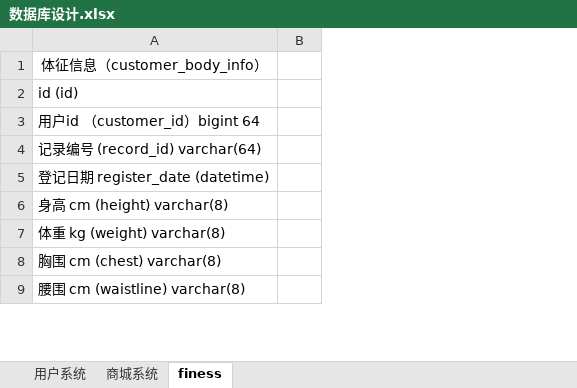
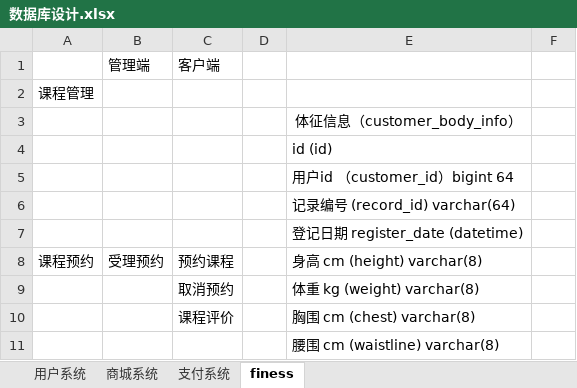
Before and after one commit to micezhao/fit-eat, an Excel workbook: document/数据库设计/数据库设计.xlsx, sheet finess, drawn as a sheet; only a part is shown; values as stored, in another font and other column widths than the file's, no borders; addresses are those after the commit; the diff names each change by its address in the sheet, - before the commit and + after, or states it on an @@ line.

```diff
--- a/document/数据库设计/数据库设计.xlsx (sheet finess)
+++ b/document/数据库设计/数据库设计.xlsx (sheet finess)
+sheet tab: 支付系统
+column A, row 8: 课程预约
+column B, row 8: 受理预约
+column C, rows 8-10: 预约课程 | 取消预约 | 课程评价
+column D, empty
+row 1:  | 管理端 | 客户端
+row 2: 课程管理
```
Also changed, not shown: sheet 商城系统, document/服务器配置清单.xlsx, 3 other files.
